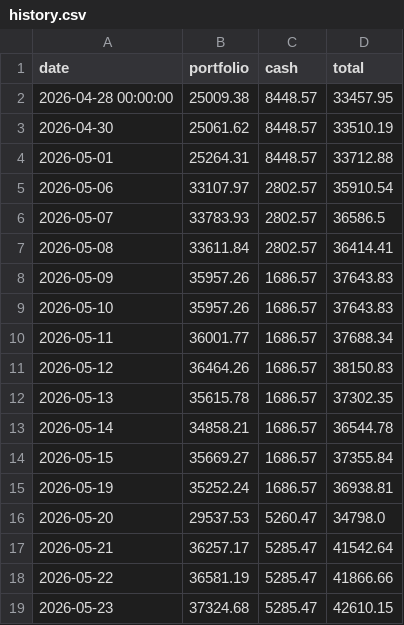
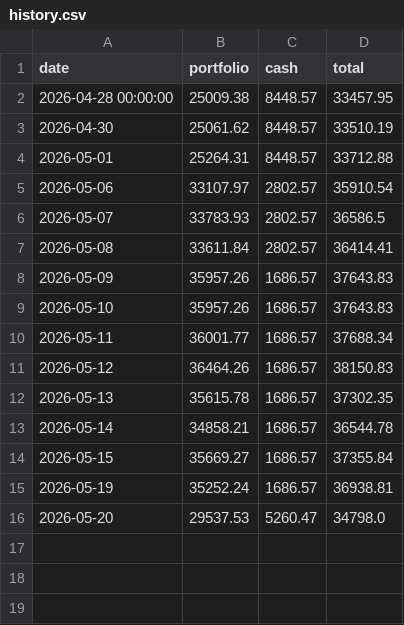
Before and after one commit to jerrylin0214/stock-dashboard, a CSV file: history.csv, drawn as a sheet; the diff names each change by its address in the sheet, - before the commit and + after, or states it on an @@ line.

```diff
--- a/history.csv
+++ b/history.csv
-row 17: 2026-05-21 | 36257.17 | 5285.47 | 41542.64
-row 18: 2026-05-22 | 36581.19 | 5285.47 | 41866.66
-row 19: 2026-05-23 | 37324.68 | 5285.47 | 42610.15
```
Also changed, not shown: 1 other file.
